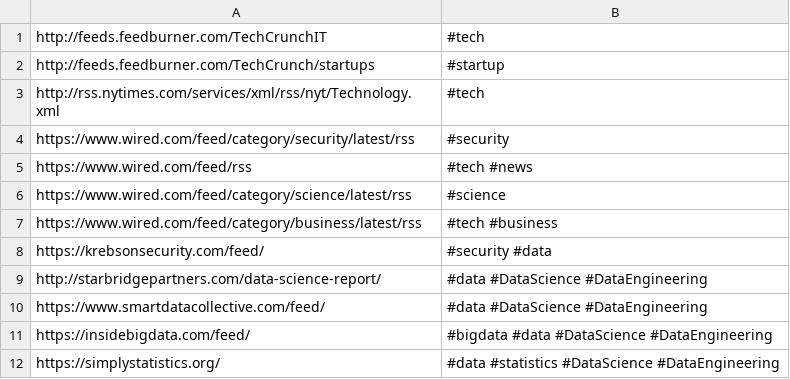
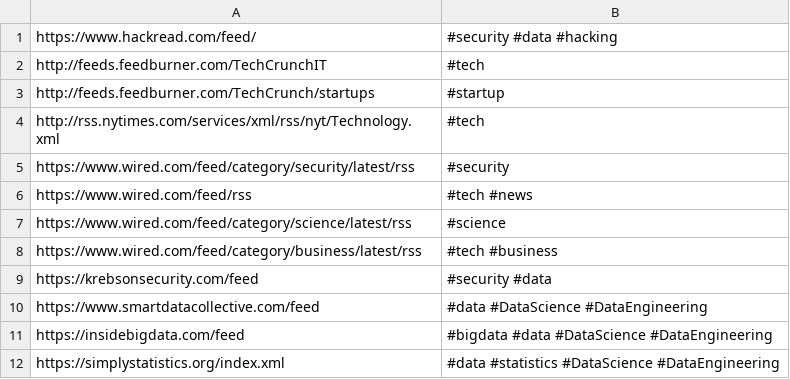
Before and after one commit to salmancuso/twitterBot, a CSV file: feeds.csv, drawn as a sheet.

```diff
--- a/feeds.csv
+++ b/feeds.csv
@@ -1 +1,2 @@
+https://www.hackread.com/feed/,#security #data #hacking
 http://feeds.feedburner.com/TechCrunchIT,#tech
@@ -7,6 +8,5 @@ https://www.wired.com/feed/category/science/latest/rss,#science
 https://www.wired.com/feed/category/business/latest/rss,#tech #business
-https://krebsonsecurity.com/feed/,#security #data
-http://starbridgepartners.com/data-science-report/,#data #DataScience #DataEngineering
-https://www.smartdatacollective.com/feed/,#data #DataScience #DataEngineering
-https://insidebigdata.com/feed/,#bigdata #data #DataScience #DataEngineering
-https://simplystatistics.org/,#data #statistics #DataScience #DataEngineering
+https://krebsonsecurity.com/feed,#security #data
+https://www.smartdatacollective.com/feed,#data #DataScience #DataEngineering
+https://insidebigdata.com/feed,#bigdata #data #DataScience #DataEngineering
+https://simplystatistics.org/index.xml,#data #statistics #DataScience #DataEngineering
```
Also changed, not shown: 6 other files.
